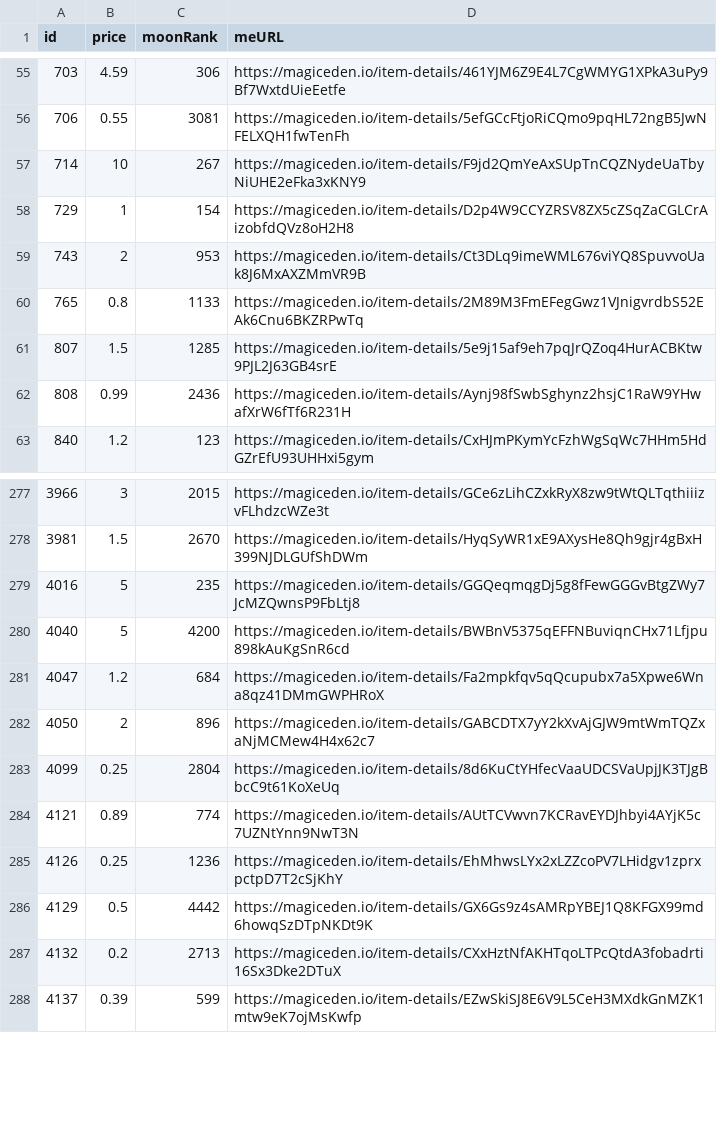
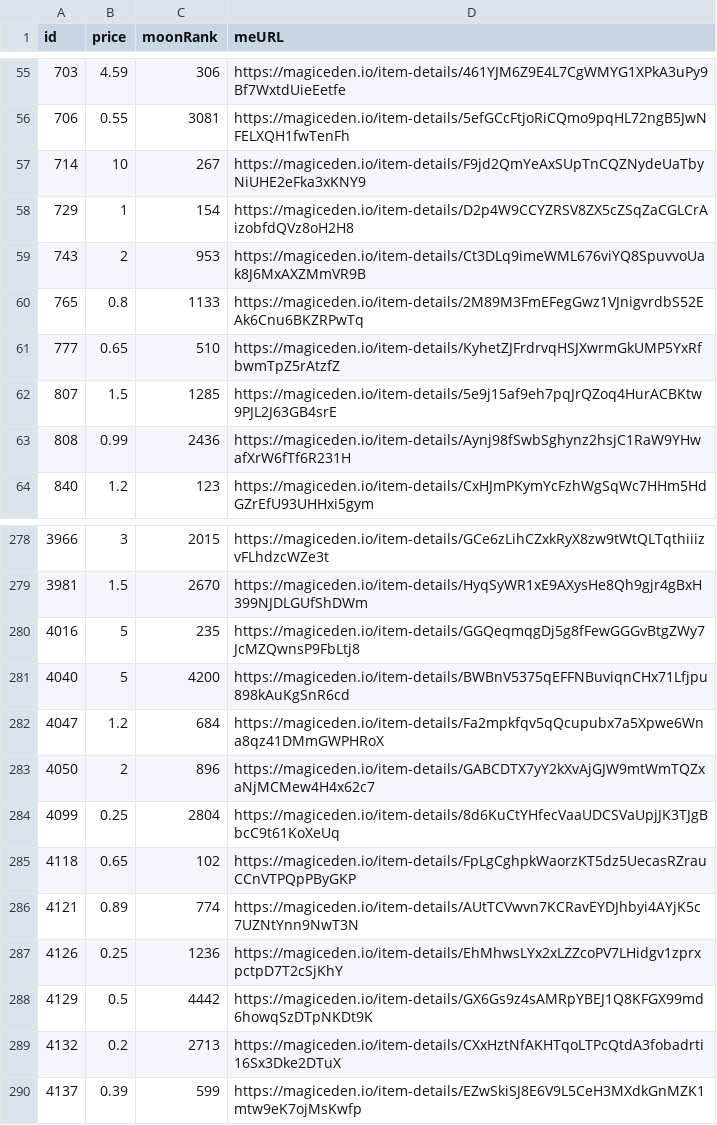
Before and after one commit to pgaspar/saibagang-monitor, a CSV file: data-magiceden.csv, drawn as a sheet; only a part is shown, gaps mark what is left out; the diff names each change by its address in the sheet, - before the commit and + after, or states it on an @@ line.

Commit message:
Flat: latest data (2021-12-24T11:45:53.483Z) {   "date": "2021-12-24T11:45:53.483Z",   "files": [     {       "name": "data-magiceden.csv",       "deltaBytes": 186,       "source": "https://api-mainnet.magiceden.io/rpc/getListedNFTsByQuery?q=%7B%22%24match%22%3A%7B%22collectionSymbol%22%3A%22saiba_gang%22%7D%2C%22%24sort%22%3A%7B%22takerAmount%22%3A1%2C%22createdAt%22%3A-1%7D%7D"     },     {       "name": "picks-magiceden.csv",       "deltaBytes": 1,       "source": "https://api-mainnet.magiceden.io/rpc/getListedNFTsByQuery?q=%7B%22%24match%22%3A%7B%22collectionSymbol%22%3A%22saiba_gang%22%7D%2C%22%24sort%22%3A%7B%22takerAmount%22%3A1%2C%22createdAt%22%3A-1%7D%7D"     }   ] }

```diff
--- a/data-magiceden.csv
+++ b/data-magiceden.csv
+row 61: 777 | 0.65 | 510 | https://magiceden.io/item-details/KyhetZJFrdrvqHSJXwrmGkUMP5YxRfbwmTpZ5rAtzfZ
+row 285: 4118 | 0.65 | 102 | https://magiceden.io/item-details/FpLgCghpkWaorzKT5dz5UecasRZrauCCnVTPQpPByGKP
```
Also changed, not shown: picks-magiceden.csv.
